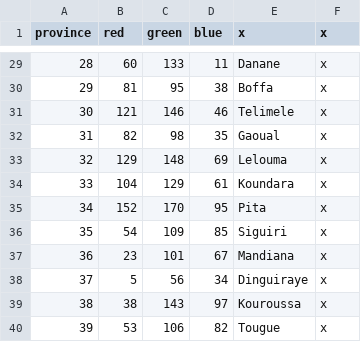
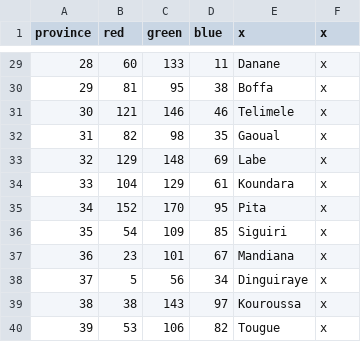
Before and after one commit to Marchingbedlam/After-the-End-Africa, a CSV file: africa/map/definition.csv, drawn as a sheet; only a part is shown, gaps mark what is left out.

```diff
--- a/africa/map/definition.csv
+++ b/africa/map/definition.csv
@@ -32,3 +32,3 @@ province;red;green;blue;x;x
 31;82;98;35;Gaoual;x
-32;129;148;69;Lelouma;x
+32;129;148;69;Labe;x
 33;104;129;61;Koundara;x
```
Also changed, not shown: africa/localisation/000_Province_names.csv, 19 other files.
